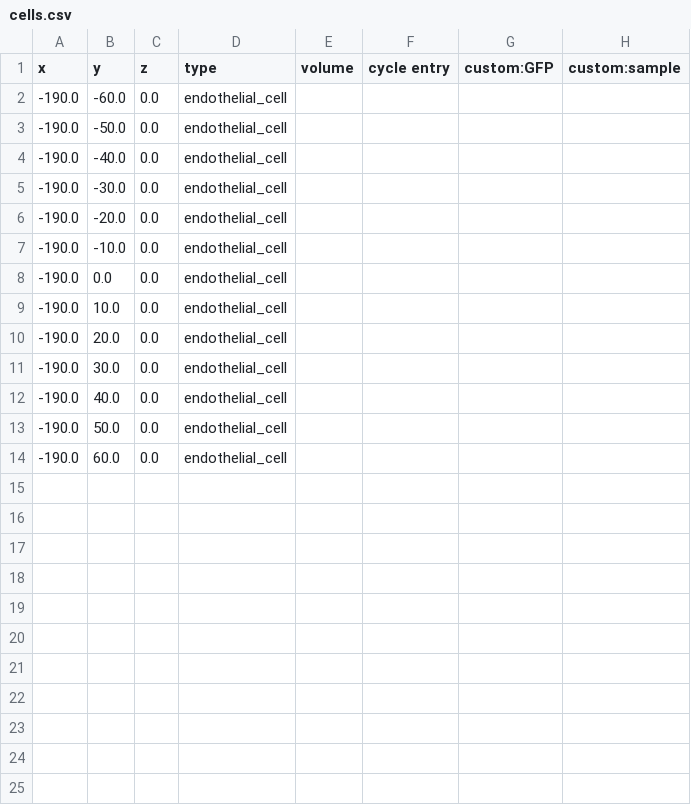
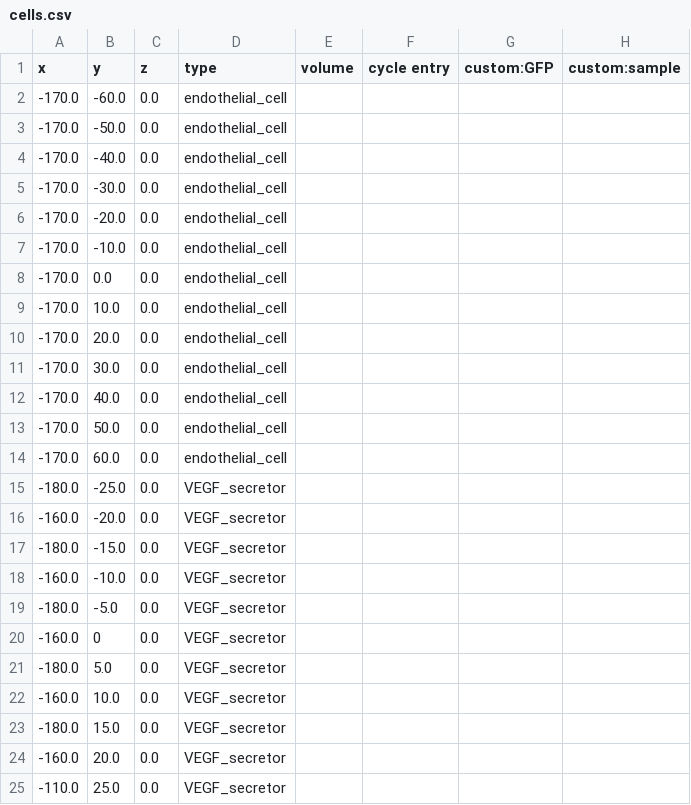
Before and after one commit to loicomeliau/PhysiCell-LC, a CSV file: user_projects/dll-notch-signalling/config/cells.csv, drawn as a sheet.

Commit message:
added 3rd cell type

```diff
--- a/user_projects/dll-notch-signalling/config/cells.csv
+++ b/user_projects/dll-notch-signalling/config/cells.csv
@@ -1,14 +1,25 @@
 x,y,z,type,volume,cycle entry,custom:GFP,custom:sample
--190.0,-60.0,0.0,endothelial_cell
--190.0,-50.0,0.0,endothelial_cell
--190.0,-40.0,0.0,endothelial_cell
--190.0,-30.0,0.0,endothelial_cell
--190.0,-20.0,0.0,endothelial_cell
--190.0,-10.0,0.0,endothelial_cell
--190.0,0.0,0.0,endothelial_cell
--190.0,10.0,0.0,endothelial_cell
--190.0,20.0,0.0,endothelial_cell
--190.0,30.0,0.0,endothelial_cell
--190.0,40.0,0.0,endothelial_cell
--190.0,50.0,0.0,endothelial_cell
--190.0,60.0,0.0,endothelial_cell
+-170.0,-60.0,0.0,endothelial_cell
+-170.0,-50.0,0.0,endothelial_cell
+-170.0,-40.0,0.0,endothelial_cell
+-170.0,-30.0,0.0,endothelial_cell
+-170.0,-20.0,0.0,endothelial_cell
+-170.0,-10.0,0.0,endothelial_cell
+-170.0,0.0,0.0,endothelial_cell
+-170.0,10.0,0.0,endothelial_cell
+-170.0,20.0,0.0,endothelial_cell
+-170.0,30.0,0.0,endothelial_cell
+-170.0,40.0,0.0,endothelial_cell
+-170.0,50.0,0.0,endothelial_cell
+-170.0,60.0,0.0,endothelial_cell
+-180.0,-25.0,0.0,VEGF_secretor
+-160.0,-20.0,0.0,VEGF_secretor
+-180.0,-15.0,0.0,VEGF_secretor
+-160.0,-10.0,0.0,VEGF_secretor
+-180.0,-5.0,0.0,VEGF_secretor
+-160.0,0,0.0,VEGF_secretor
+-180.0,5.0,0.0,VEGF_secretor
+-160.0,10.0,0.0,VEGF_secretor
+-180.0,15.0,0.0,VEGF_secretor
+-160.0,20.0,0.0,VEGF_secretor
+-110.0,25.0,0.0,VEGF_secretor
```
Also changed, not shown: 7 other files.
